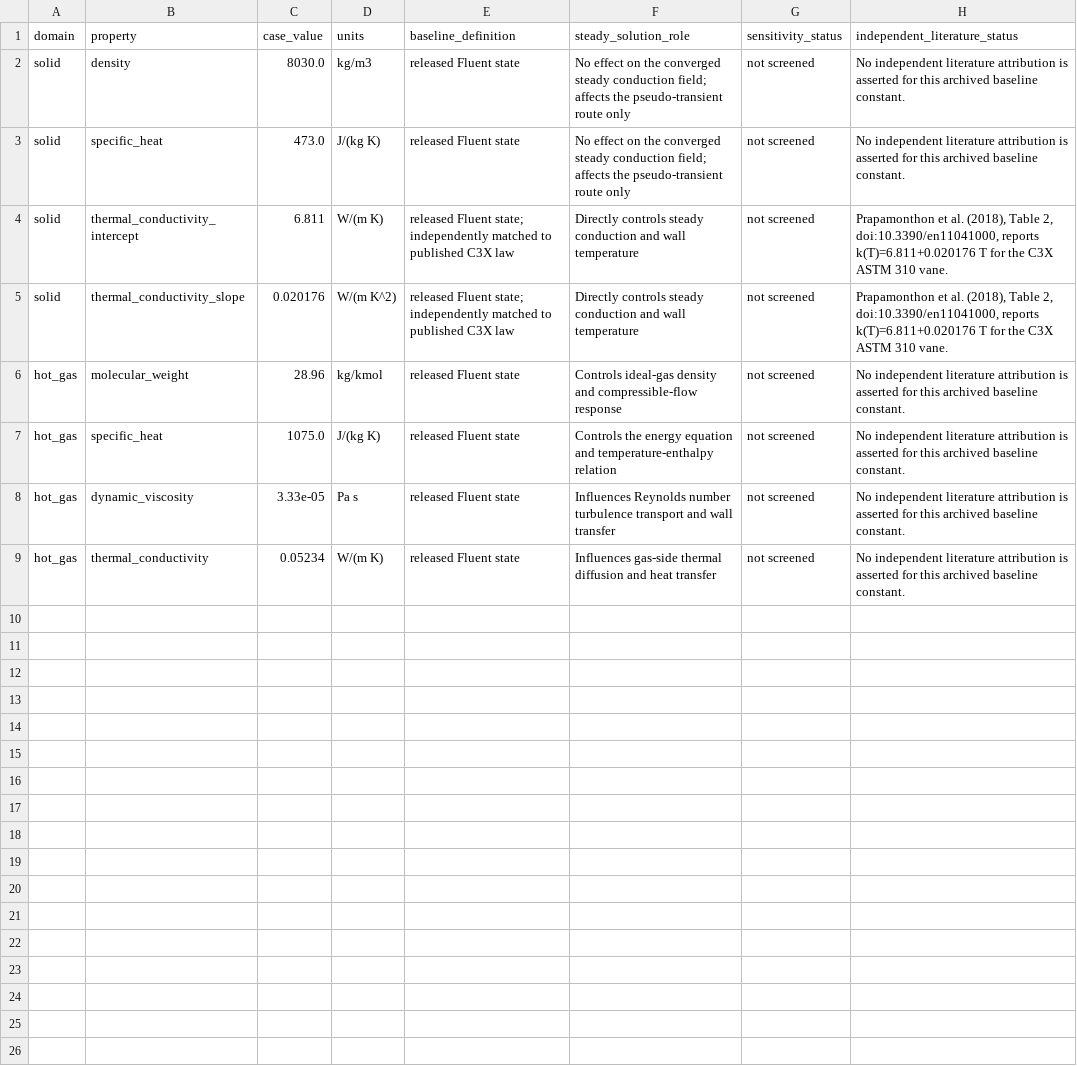
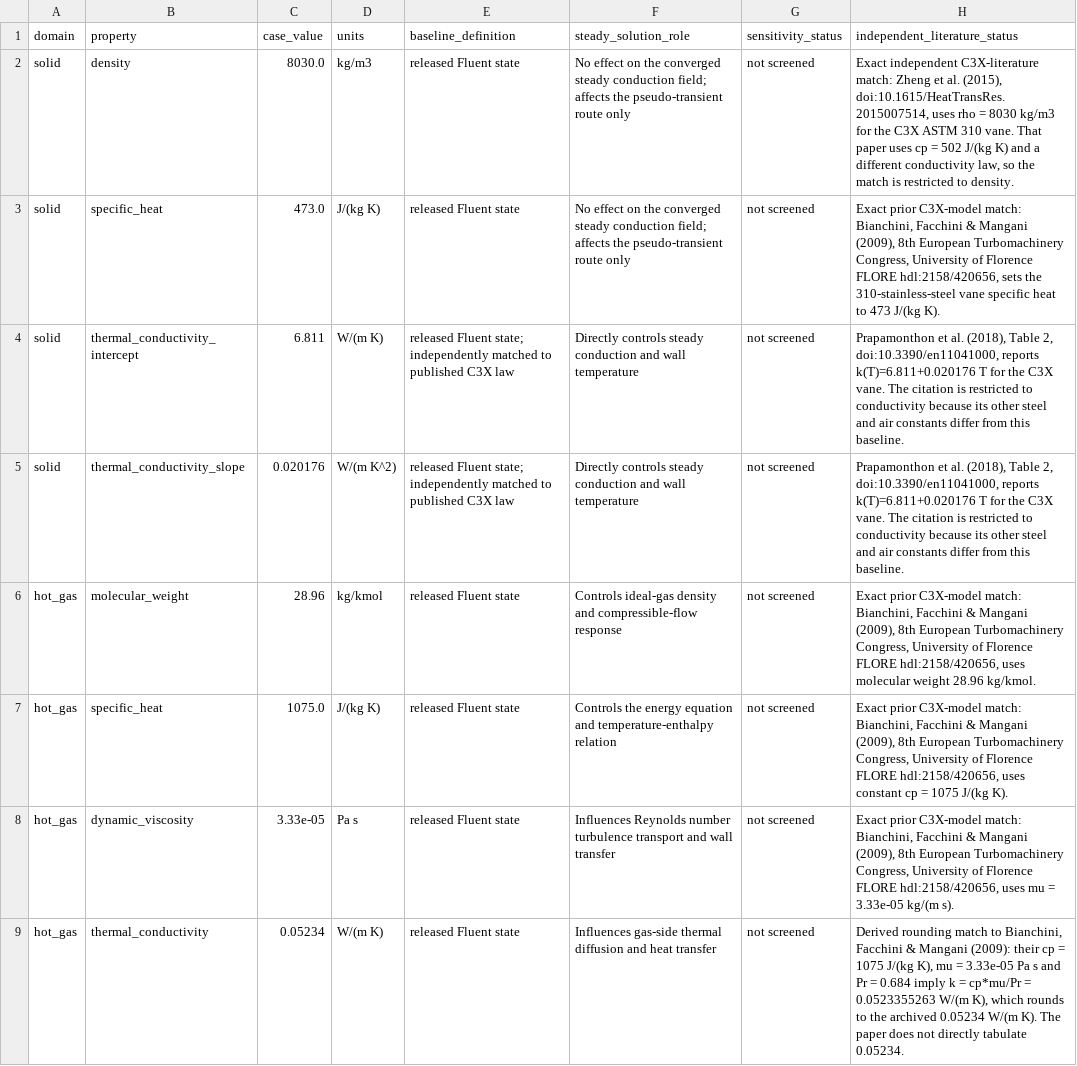
Before and after one commit to mehdichabane/NASA-C3X-Reduced-CHT-Fluent-Python, a CSV file: references/model_inputs/material_property_provenance.csv, drawn as a sheet.

Commit message:
Qualify thermophysical literature matches

```diff
--- a/references/model_inputs/material_property_provenance.csv
+++ b/references/model_inputs/material_property_provenance.csv
@@ -1,9 +1,9 @@
 domain,property,case_value,units,baseline_definition,steady_solution_role,sensitivity_status,independent_literature_status
-solid,density,8030.0,kg/m3,released Fluent state,No effect on the converged steady conduction field; affects the pseudo-transient route only,not screened,No independent literature attribution is asserted for this archived baseline constant.
-solid,specific_heat,473.0,J/(kg K),released Fluent state,No effect on the converged steady conduction field; affects the pseudo-transient route only,not screened,No independent literature attribution is asserted for this archived baseline constant.
-solid,thermal_conductivity_intercept,6.811,W/(m K),released Fluent state; independently matched to published C3X law,Directly controls steady conduction and wall temperature,not screened,"Prapamonthon et al. (2018), Table 2, doi:10.3390/en11041000, reports k(T)=6.811+0.020176 T for the C3X ASTM 310 vane."
-solid,thermal_conductivity_slope,0.020176,W/(m K^2),released Fluent state; independently matched to published C3X law,Directly controls steady conduction and wall temperature,not screened,"Prapamonthon et al. (2018), Table 2, doi:10.3390/en11041000, reports k(T)=6.811+0.020176 T for the C3X ASTM 310 vane."
-hot_gas,molecular_weight,28.96,kg/kmol,released Fluent state,Controls ideal-gas density and compressible-flow response,not screened,No independent literature attribution is asserted for this archived baseline constant.
-hot_gas,specific_heat,1075.0,J/(kg K),released Fluent state,Controls the energy equation and temperature-enthalpy relation,not screened,No independent literature attribution is asserted for this archived baseline constant.
-hot_gas,dynamic_viscosity,3.33e-05,Pa s,released Fluent state,Influences Reynolds number turbulence transport and wall transfer,not screened,No independent literature attribution is asserted for this archived baseline constant.
-hot_gas,thermal_conductivity,0.05234,W/(m K),released Fluent state,Influences gas-side thermal diffusion and heat transfer,not screened,No independent literature attribution is asserted for this archived baseline constant.
+solid,density,8030.0,kg/m3,released Fluent state,No effect on the converged steady conduction field; affects the pseudo-transient route only,not screened,"Exact independent C3X-literature match: Zheng et al. (2015), doi:10.1615/HeatTransRes.2015007514, uses rho = 8030 kg/m3 for the C3X ASTM 310 vane. That paper uses cp = 502 J/(kg K) and a different conductivity law, so the match is restricted to density."
+solid,specific_heat,473.0,J/(kg K),released Fluent state,No effect on the converged steady conduction field; affects the pseudo-transient route only,not screened,"Exact prior C3X-model match: Bianchini, Facchini & Mangani (2009), 8th European Turbomachinery Congress, University of Florence FLORE hdl:2158/420656, sets the 310-stainless-steel vane specific heat to 473 J/(kg K)."
+solid,thermal_conductivity_intercept,6.811,W/(m K),released Fluent state; independently matched to published C3X law,Directly controls steady conduction and wall temperature,not screened,"Prapamonthon et al. (2018), Table 2, doi:10.3390/en11041000, reports k(T)=6.811+0.020176 T for the C3X vane. The citation is restricted to conductivity because its other steel and air constants differ from this baseline."
+solid,thermal_conductivity_slope,0.020176,W/(m K^2),released Fluent state; independently matched to published C3X law,Directly controls steady conduction and wall temperature,not screened,"Prapamonthon et al. (2018), Table 2, doi:10.3390/en11041000, reports k(T)=6.811+0.020176 T for the C3X vane. The citation is restricted to conductivity because its other steel and air constants differ from this baseline."
+hot_gas,molecular_weight,28.96,kg/kmol,released Fluent state,Controls ideal-gas density and compressible-flow response,not screened,"Exact prior C3X-model match: Bianchini, Facchini & Mangani (2009), 8th European Turbomachinery Congress, University of Florence FLORE hdl:2158/420656, uses molecular weight 28.96 kg/kmol."
+hot_gas,specific_heat,1075.0,J/(kg K),released Fluent state,Controls the energy equation and temperature-enthalpy relation,not screened,"Exact prior C3X-model match: Bianchini, Facchini & Mangani (2009), 8th European Turbomachinery Congress, University of Florence FLORE hdl:2158/420656, uses constant cp = 1075 J/(kg K)."
+hot_gas,dynamic_viscosity,3.33e-05,Pa s,released Fluent state,Influences Reynolds number turbulence transport and wall transfer,not screened,"Exact prior C3X-model match: Bianchini, Facchini & Mangani (2009), 8th European Turbomachinery Congress, University of Florence FLORE hdl:2158/420656, uses mu = 3.33e-05 kg/(m s)."
+hot_gas,thermal_conductivity,0.05234,W/(m K),released Fluent state,Influences gas-side thermal diffusion and heat transfer,not screened,"Derived rounding match to Bianchini, Facchini & Mangani (2009): their cp = 1075 J/(kg K), mu = 3.33e-05 Pa s and Pr = 0.684 imply k = cp*mu/Pr = 0.0523355263 W/(m K), which rounds to the archived 0.05234 W/(m K). The paper does not directly tabulate 0.05234."
```
